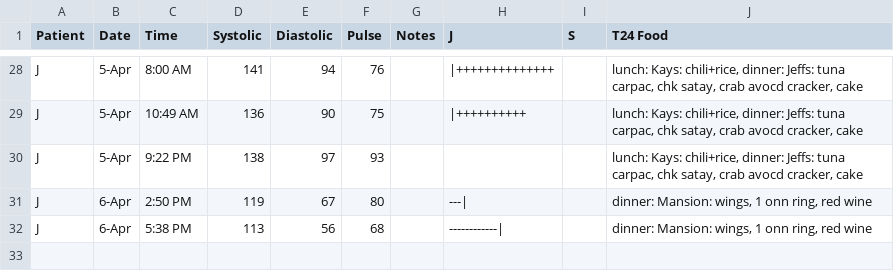
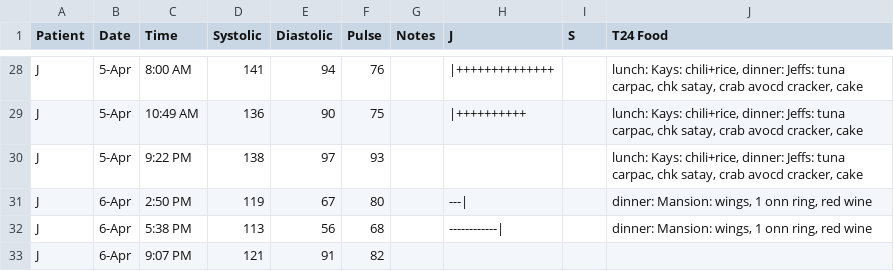
Before and after one commit to SharonAnne/VanFamCRM, a CSV file: Blood_Pressure_Log.csv, drawn as a sheet; only a part is shown, gaps mark what is left out.

Commit message:
Add new blood pressure entry for 6-Apr

```diff
--- a/Blood_Pressure_Log.csv
+++ b/Blood_Pressure_Log.csv
@@ -32 +32,2 @@ J,6-Apr,2:50 PM,119,67,80,,---|,,"dinner: Mansion: wings, 1 onn ring, red wine"
 J,6-Apr,5:38 PM,113,56,68,,------------|,,"dinner: Mansion: wings, 1 onn ring, red wine"
+J,6-Apr,9:07 PM,121,91,82,,
```
